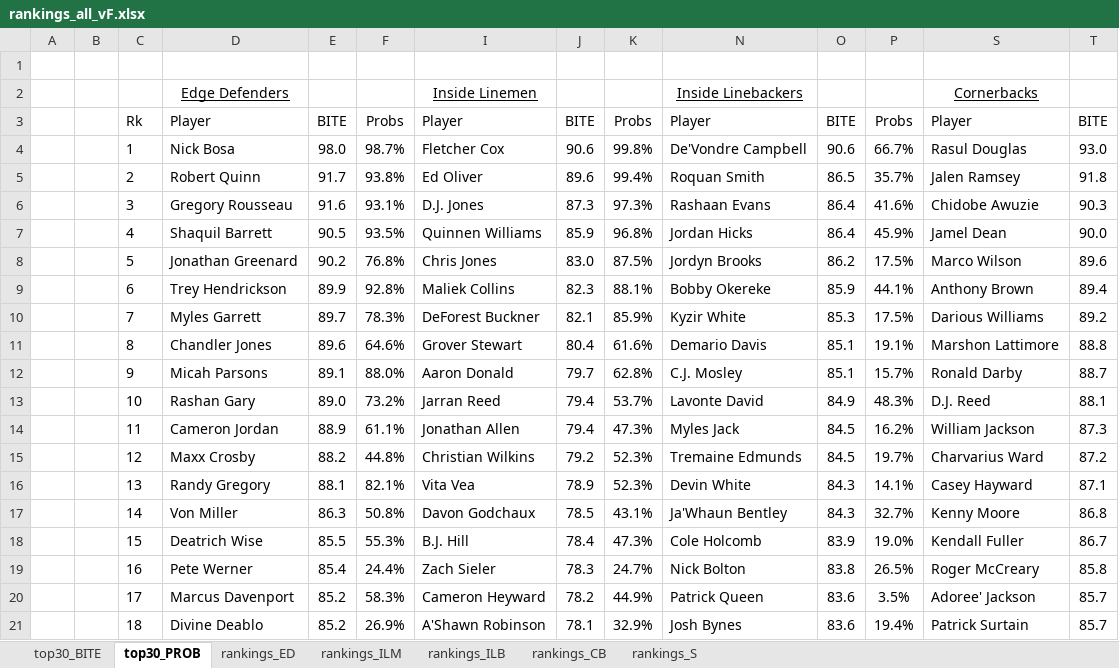
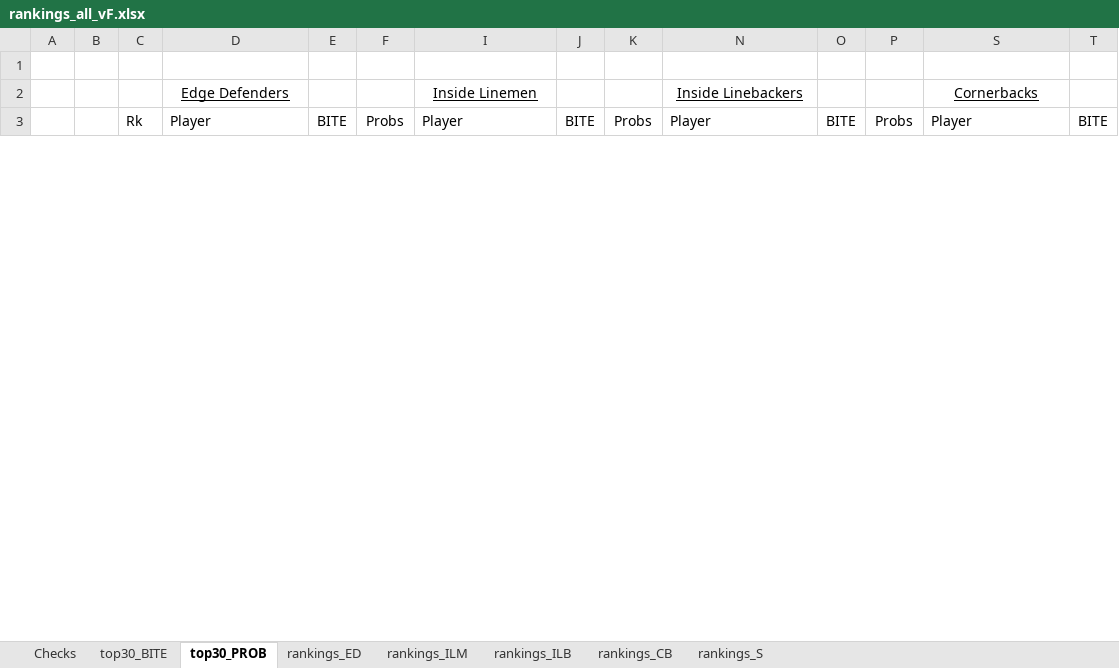
Before and after one commit to bscod27/bayesian-efficient-tackle-approx, an Excel workbook: results/rankings_all_vF.xlsx, sheet top30_PROB, drawn as a sheet; only a part is shown; values as stored, in another font and other column widths than the file's, no borders; conditional formats not drawn; removed rows and columns are numbered as before the commit, all else as after; rows hold the shown columns only; the diff covers the shown part only; the diff names each change by its address in the sheet, - before the commit and + after, or states it on an @@ line.

```diff
--- a/results/rankings_all_vF.xlsx (sheet top30_PROB)
+++ b/results/rankings_all_vF.xlsx (sheet top30_PROB)
+sheet tab: Checks
-row 4:  |  | 1 | Nick Bosa | 98.0 | 98.7% | Fletcher Cox | 90.6 | 99.8% | De'Vondre Campbell | 90.6 | 66.7% | Rasul Douglas | 93.0
-row 5:  |  | 2 | Robert Quinn | 91.7 | 93.8% | Ed Oliver | 89.6 | 99.4% | Roquan Smith | 86.5 | 35.7% | Jalen Ramsey | 91.8
-row 6:  |  | 3 | Gregory Rousseau | 91.6 | 93.1% | D.J. Jones | 87.3 | 97.3% | Rashaan Evans | 86.4 | 41.6% | Chidobe Awuzie | 90.3
-row 7:  |  | 4 | Shaquil Barrett | 90.5 | 93.5% | Quinnen Williams | 85.9 | 96.8% | Jordan Hicks | 86.4 | 45.9% | Jamel Dean | 90.0
-row 8:  |  | 5 | Jonathan Greenard | 90.2 | 76.8% | Chris Jones | 83.0 | 87.5% | Jordyn Brooks | 86.2 | 17.5% | Marco Wilson | 89.6
-row 9:  |  | 6 | Trey Hendrickson | 89.9 | 92.8% | Maliek Collins | 82.3 | 88.1% | Bobby Okereke | 85.9 | 44.1% | Anthony Brown | 89.4
-row 10:  |  | 7 | Myles Garrett | 89.7 | 78.3% | DeForest Buckner | 82.1 | 85.9% | Kyzir White | 85.3 | 17.5% | Darious Williams | 89.2
-row 11:  |  | 8 | Chandler Jones | 89.6 | 64.6% | Grover Stewart | 80.4 | 61.6% | Demario Davis | 85.1 | 19.1% | Marshon Lattimore | 88.8
-row 12:  |  | 9 | Micah Parsons | 89.1 | 88.0% | Aaron Donald | 79.7 | 62.8% | C.J. Mosley | 85.1 | 15.7% | Ronald Darby | 88.7
-row 13:  |  | 10 | Rashan Gary | 89.0 | 73.2% | Jarran Reed | 79.4 | 53.7% | Lavonte David | 84.9 | 48.3% | D.J. Reed | 88.1
-row 14:  |  | 11 | Cameron Jordan | 88.9 | 61.1% | Jonathan Allen | 79.4 | 47.3% | Myles Jack | 84.5 | 16.2% | William Jackson | 87.3
-row 15:  |  | 12 | Maxx Crosby | 88.2 | 44.8% | Christian Wilkins | 79.2 | 52.3% | Tremaine Edmunds | 84.5 | 19.7% | Charvarius Ward | 87.2
-row 16:  |  | 13 | Randy Gregory | 88.1 | 82.1% | Vita Vea | 78.9 | 52.3% | Devin White | 84.3 | 14.1% | Casey Hayward | 87.1
-row 17:  |  | 14 | Von Miller | 86.3 | 50.8% | Davon Godchaux | 78.5 | 43.1% | Ja'Whaun Bentley | 84.3 | 32.7% | Kenny Moore | 86.8
-row 18:  |  | 15 | Deatrich Wise | 85.5 | 55.3% | B.J. Hill | 78.4 | 47.3% | Cole Holcomb | 83.9 | 19.0% | Kendall Fuller | 86.7
-row 19:  |  | 16 | Pete Werner | 85.4 | 24.4% | Zach Sieler | 78.3 | 24.7% | Nick Bolton | 83.8 | 26.5% | Roger McCreary | 85.8
-row 20:  |  | 17 | Marcus Davenport | 85.2 | 58.3% | Cameron Heyward | 78.2 | 44.9% | Patrick Queen | 83.6 | 3.5% | Adoree' Jackson | 85.7
-row 21:  |  | 18 | Divine Deablo | 85.2 | 26.9% | A'Shawn Robinson | 78.1 | 32.9% | Josh Bynes | 83.6 | 19.4% | Patrick Surtain | 85.7
```
Also changed, not shown: 60 added rows, 10 removed rows and 32 edited cells elsewhere in this sheet, sheet rankings_ED, sheet rankings_CB, sheet rankings_ILM, sheet rankings_S, sheet rankings_ILB, sheet top30_BITE, 6 other files.
